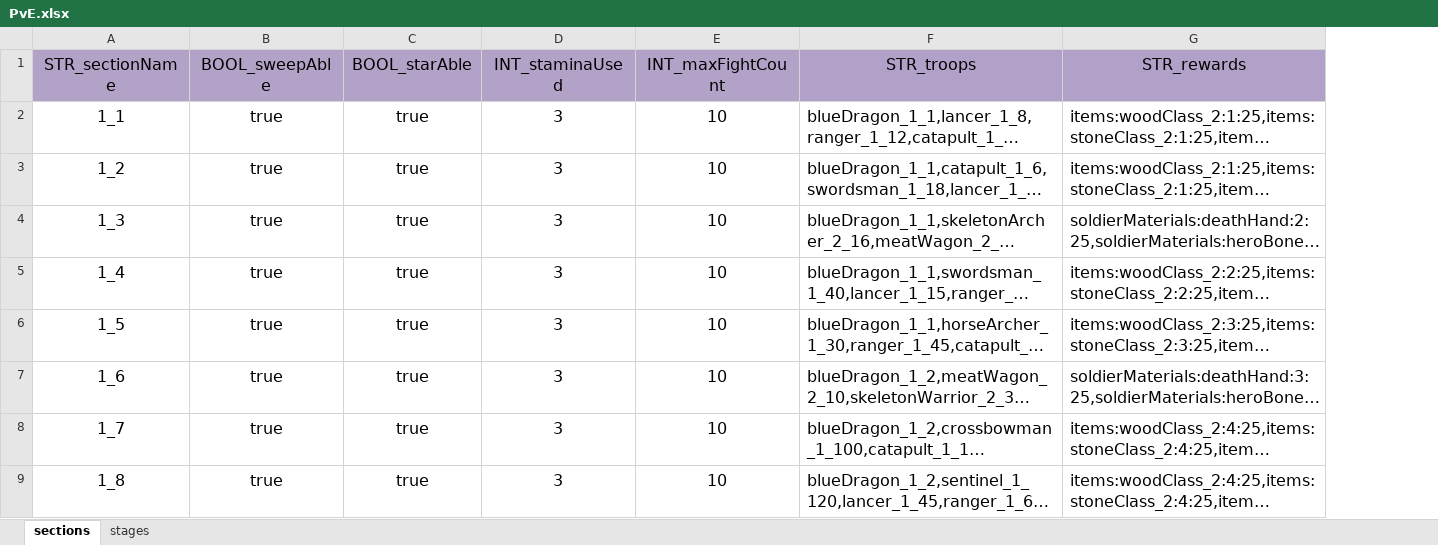
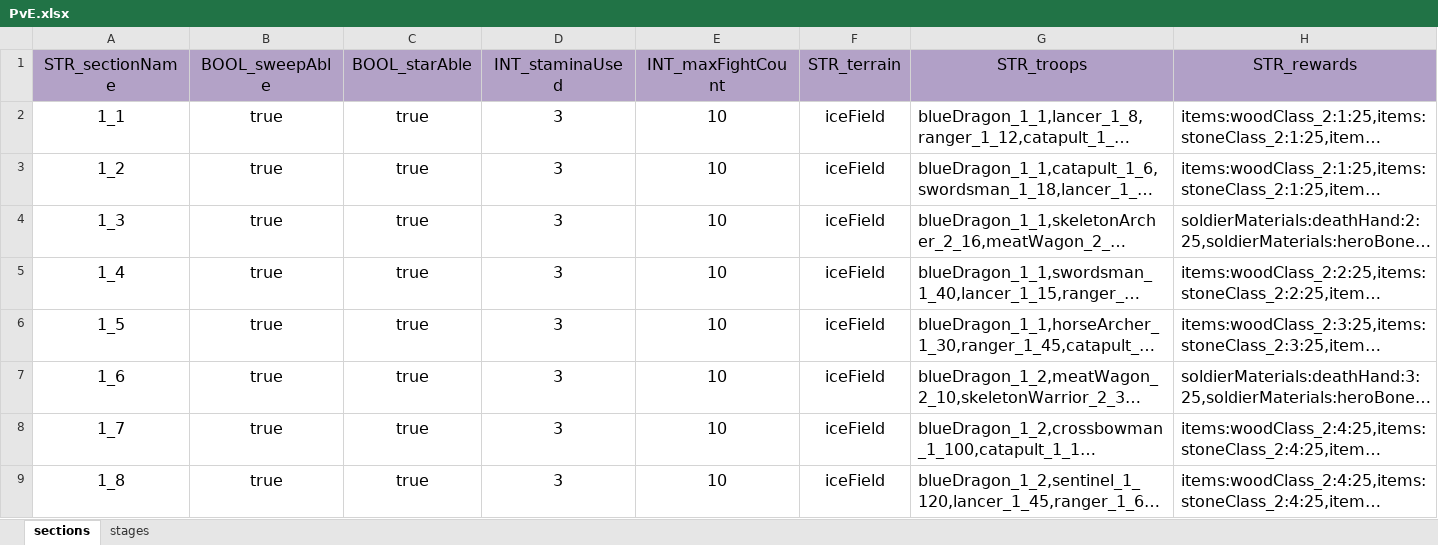
Before and after one commit to ModunZhang/kod_docs, an Excel workbook: datas/shared/PvE.xlsx, sheet sections, drawn as a sheet; only a part is shown; long unchanged cells end in …; values as stored, in another font and other column widths than the file's, no borders; the diff names each change by its address in the sheet, - before the commit and + after, or states it on an @@ line.

Commit message:
调整配置文件

```diff
--- a/datas/shared/PvE.xlsx (sheet sections)
+++ b/datas/shared/PvE.xlsx (sheet sections)
+column F (STR_terrain), rows 2-9: all iceField
```
